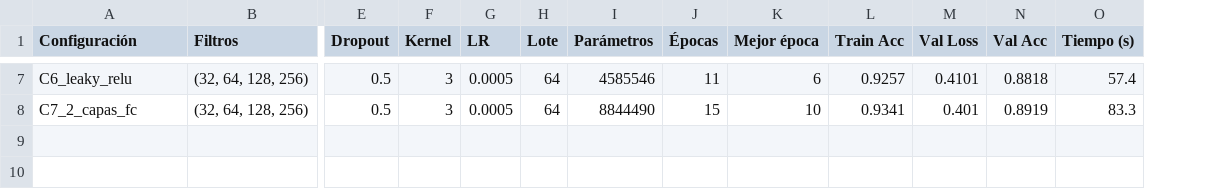
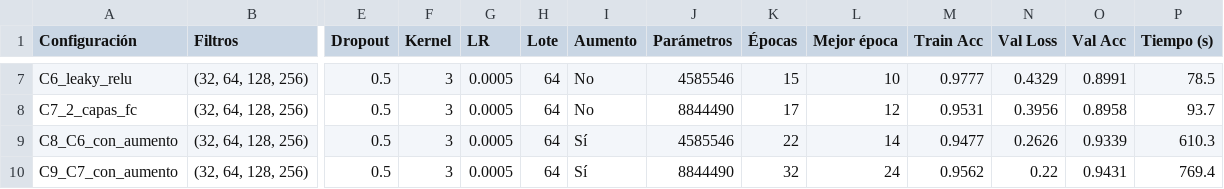
Before and after one commit to aa2-simpsons/simpsons-cnn, a CSV file: resultados/experimentos.csv, drawn as a sheet; only a part is shown, gaps mark what is left out; addresses are those after the commit; rows hold the shown columns only; the diff covers the shown part only; the diff names each change by its address in the sheet, - before the commit and + after, or states it on an @@ line.

```diff
--- a/resultados/experimentos.csv
+++ b/resultados/experimentos.csv
+column I (Aumento), rows 7-8: No | No
-K7 (Épocas): 11
+K7 (Épocas): 15
-L7 (Mejor época): 6
+L7 (Mejor época): 10
-M7 (Train Acc): 0.9257
+M7 (Train Acc): 0.9777
-N7 (Val Loss): 0.4101
+N7 (Val Loss): 0.4329
-O7 (Val Acc): 0.8818
+O7 (Val Acc): 0.8991
-P7 (Tiempo (s)): 57.4
+P7 (Tiempo (s)): 78.5
-K8 (Épocas): 15
+K8 (Épocas): 17
-L8 (Mejor época): 10
+L8 (Mejor época): 12
-M8 (Train Acc): 0.9341
+M8 (Train Acc): 0.9531
-N8 (Val Loss): 0.401
+N8 (Val Loss): 0.3956
-O8 (Val Acc): 0.8919
+O8 (Val Acc): 0.8958
-P8 (Tiempo (s)): 83.3
+P8 (Tiempo (s)): 93.7
+row 9: C8_C6_con_aumento | (32, 64, 128, 256) | 0.5 | 3 | 0.0005 | 64 | Sí | 4585546 | 22 | 14 | 0.9477 | 0.2626 | 0.9339 | 610.3
+row 10: C9_C7_con_aumento | (32, 64, 128, 256) | 0.5 | 3 | 0.0005 | 64 | Sí | 8844490 | 32 | 24 | 0.9562 | 0.22 | 0.9431 | 769.4
```
Also changed, not shown: 30 edited cells elsewhere in this file, 15 other files.
